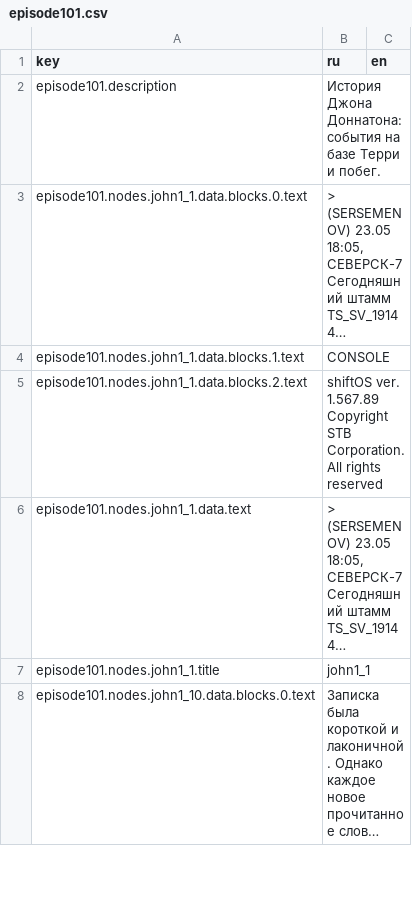
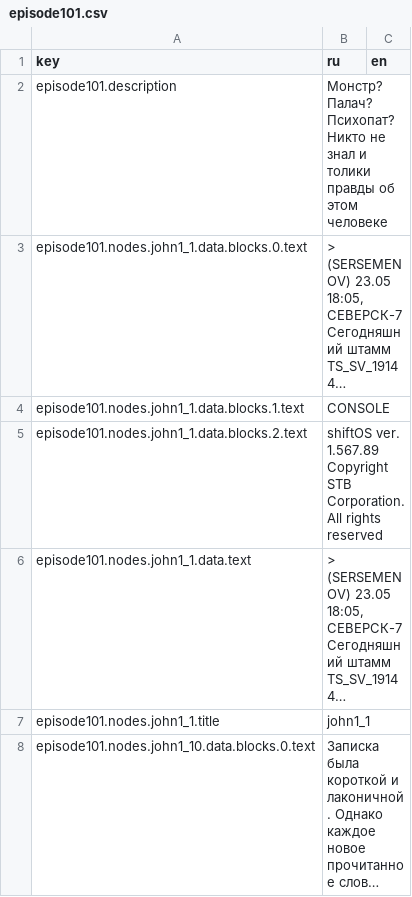
Before and after one commit to trinarr/ZATQ_godot, a CSV file: locales/episode101.csv, drawn as a sheet; only a part is shown; long unchanged cells end in …; the diff names each change by its address in the sheet, - before the commit and + after, or states it on an @@ line.

```diff
--- a/locales/episode101.csv
+++ b/locales/episode101.csv
-B2 (ru): История Джона Доннатона: события на базе Терри и побег.
+B2 (ru): Монстр? Палач? Психопат? Никто не знал и толики правды об этом человеке
```
Also changed, not shown: 16 other files.
